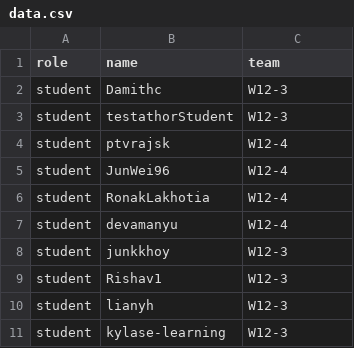
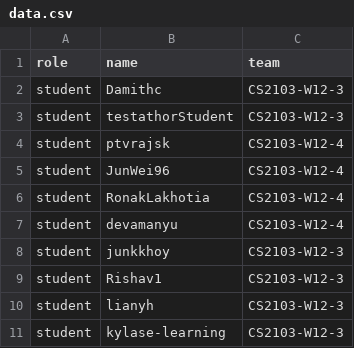
Before and after one commit to CATcher-testbed/CS2103T-PED2, a CSV file: data.csv, drawn as a sheet.

Commit message:
Add CS2103-

```diff
--- a/data.csv
+++ b/data.csv
@@ -1,11 +1,11 @@
 role,name,team
-student,Damithc,W12-3
-student,testathorStudent,W12-3
-student,ptvrajsk,W12-4
-student,JunWei96,W12-4
-student,RonakLakhotia,W12-4
-student,devamanyu,W12-4
-student,junkkhoy,W12-3
-student,Rishav1,W12-3
-student,lianyh,W12-3
-student,kylase-learning,W12-3
+student,Damithc,CS2103-W12-3
+student,testathorStudent,CS2103-W12-3
+student,ptvrajsk,CS2103-W12-4
+student,JunWei96,CS2103-W12-4
+student,RonakLakhotia,CS2103-W12-4
+student,devamanyu,CS2103-W12-4
+student,junkkhoy,CS2103-W12-3
+student,Rishav1,CS2103-W12-3
+student,lianyh,CS2103-W12-3
+student,kylase-learning,CS2103-W12-3
```
